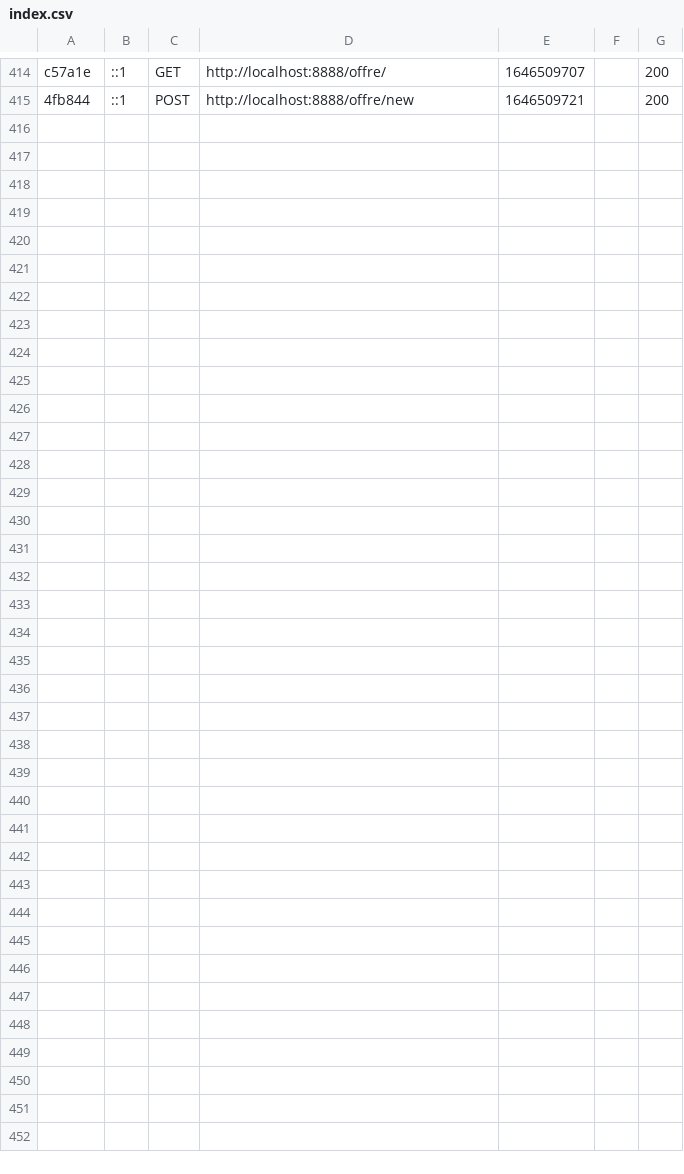
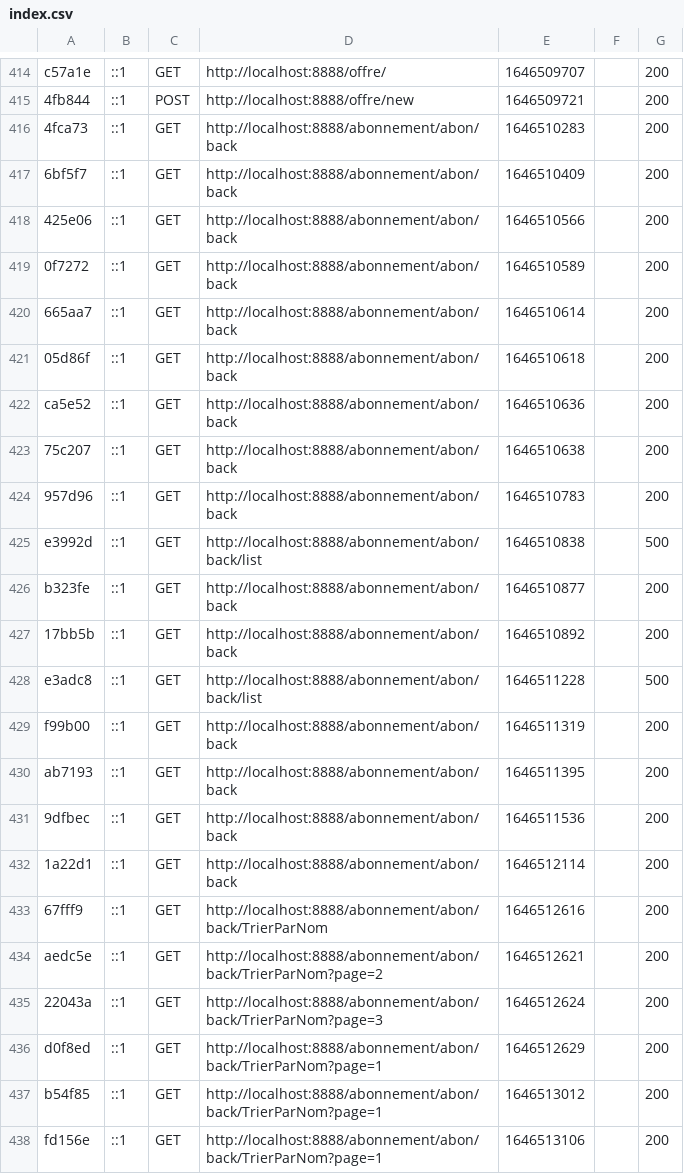
Before and after one commit to oussamasd/Mbody_prjt, a CSV file: var/cache/dev/profiler/index.csv, drawn as a sheet; only a part is shown, gaps mark what is left out.

```diff
--- a/var/cache/dev/profiler/index.csv
+++ b/var/cache/dev/profiler/index.csv
@@ -415 +415,24 @@ c57a1e,::1,GET,http://localhost:8888/offre/,1646509707,,200
 4fb844,::1,POST,http://localhost:8888/offre/new,1646509721,,200
+4fca73,::1,GET,http://localhost:8888/abonnement/abon/back,1646510283,,200
+6bf5f7,::1,GET,http://localhost:8888/abonnement/abon/back,1646510409,,200
+425e06,::1,GET,http://localhost:8888/abonnement/abon/back,1646510566,,200
+0f7272,::1,GET,http://localhost:8888/abonnement/abon/back,1646510589,,200
+665aa7,::1,GET,http://localhost:8888/abonnement/abon/back,1646510614,,200
+05d86f,::1,GET,http://localhost:8888/abonnement/abon/back,1646510618,,200
+ca5e52,::1,GET,http://localhost:8888/abonnement/abon/back,1646510636,,200
+75c207,::1,GET,http://localhost:8888/abonnement/abon/back,1646510638,,200
+957d96,::1,GET,http://localhost:8888/abonnement/abon/back,1646510783,,200
+e3992d,::1,GET,http://localhost:8888/abonnement/abon/back/list,1646510838,,500
+b323fe,::1,GET,http://localhost:8888/abonnement/abon/back,1646510877,,200
+17bb5b,::1,GET,http://localhost:8888/abonnement/abon/back,1646510892,,200
+e3adc8,::1,GET,http://localhost:8888/abonnement/abon/back/list,1646511228,,500
+f99b00,::1,GET,http://localhost:8888/abonnement/abon/back,1646511319,,200
+ab7193,::1,GET,http://localhost:8888/abonnement/abon/back,1646511395,,200
+9dfbec,::1,GET,http://localhost:8888/abonnement/abon/back,1646511536,,200
+1a22d1,::1,GET,http://localhost:8888/abonnement/abon/back,1646512114,,200
+67fff9,::1,GET,http://localhost:8888/abonnement/abon/back/TrierParNom,1646512616,,200
+aedc5e,::1,GET,http://localhost:8888/abonnement/abon/back/TrierParNom?page=2,1646512621,,200
+22043a,::1,GET,http://localhost:8888/abonnement/abon/back/TrierParNom?page=3,1646512624,,200
+d0f8ed,::1,GET,http://localhost:8888/abonnement/abon/back/TrierParNom?page=1,1646512629,,200
+b54f85,::1,GET,http://localhost:8888/abonnement/abon/back/TrierParNom?page=1,1646513012,,200
+fd156e,::1,GET,http://localhost:8888/abonnement/abon/back/TrierParNom?page=1,1646513106,,200
```
Also changed, not shown: 26 other files.
